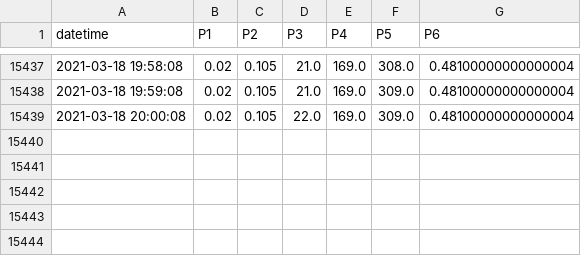
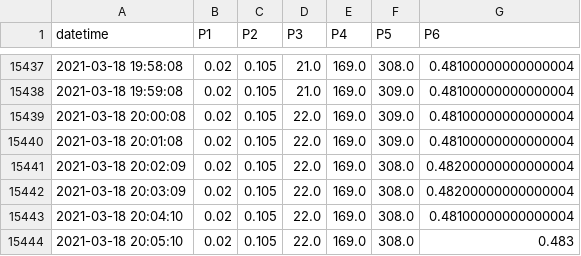
Before and after one commit to SciGEsN/SRC066, a CSV file: data/P.csv, drawn as a sheet; only a part is shown, gaps mark what is left out; the diff names each change by its address in the sheet, - before the commit and + after, or states it on an @@ line.

```diff
--- a/data/P.csv
+++ b/data/P.csv
+row 15440: 2021-03-18 20:01:08 | 0.02 | 0.105 | 22.0 | 169.0 | 309.0 | 0.48100000000000004
+row 15441: 2021-03-18 20:02:09 | 0.02 | 0.105 | 22.0 | 169.0 | 308.0 | 0.48200000000000004
+row 15442: 2021-03-18 20:03:09 | 0.02 | 0.105 | 22.0 | 169.0 | 308.0 | 0.48200000000000004
+row 15443: 2021-03-18 20:04:10 | 0.02 | 0.105 | 22.0 | 169.0 | 308.0 | 0.48100000000000004
+row 15444: 2021-03-18 20:05:10 | 0.02 | 0.105 | 22.0 | 169.0 | 308.0 | 0.483
```
Also changed, not shown: data/T1.csv, data/T2.csv, 8 other files.
